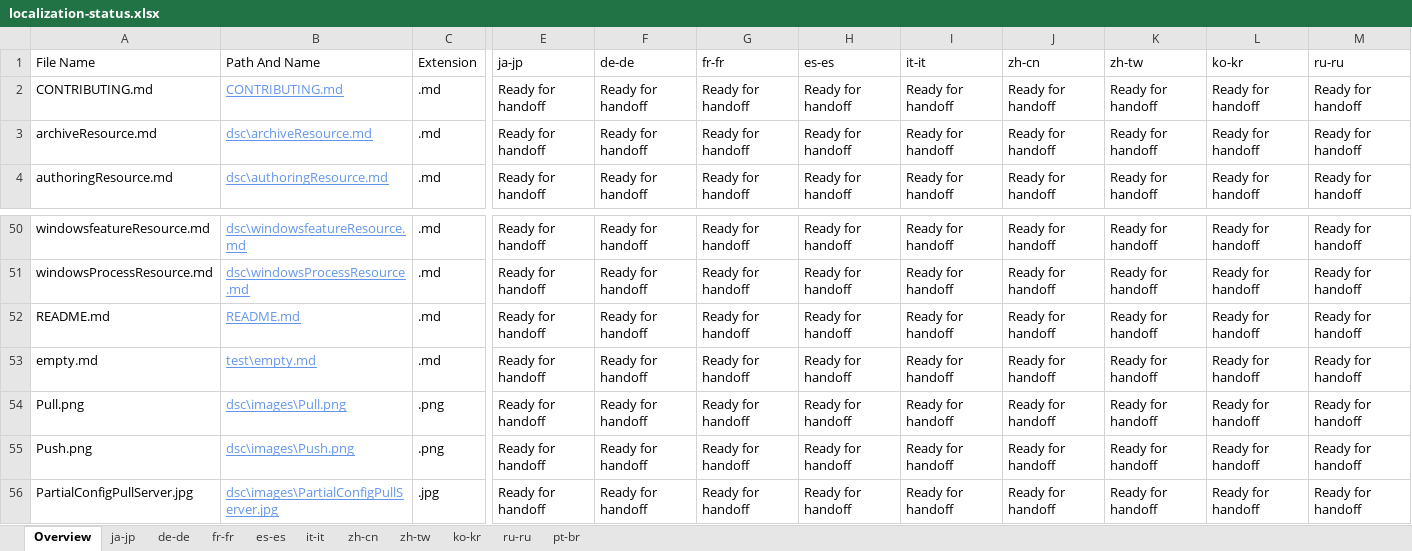
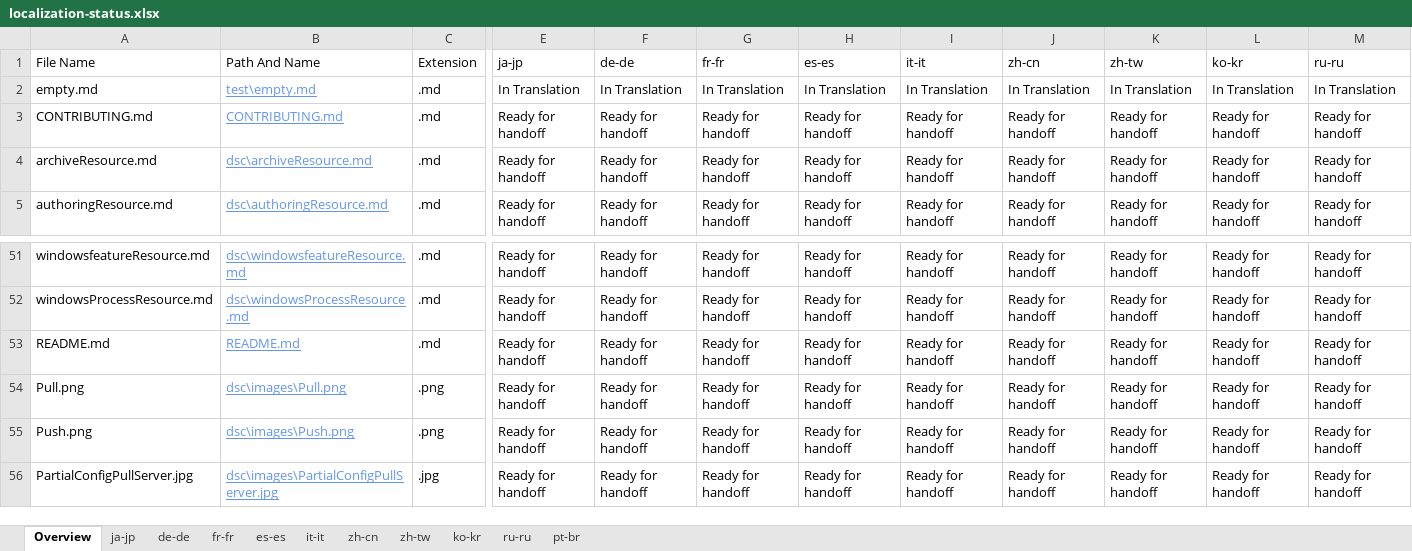
Before and after one commit to OpenLocalizationOrg/PowerShell-Docs.handback, an Excel workbook: ol-handback/OpenLocalizationOrg/PowerShell-Docs/live/localization-status.xlsx, sheet Overview, drawn as a sheet; only a part is shown, gaps mark what is left out; values as stored, in another font and other column widths than the file's, no borders; table styles not drawn; removed rows and columns are numbered as before the commit, all else as after; rows hold the shown columns only; the diff names each change by its address in the sheet, - before the commit and + after, or states it on an @@ line.

Commit message:
Generate Report for Handoff

```diff
--- a/ol-handback/OpenLocalizationOrg/PowerShell-Docs/live/localization-status.xlsx (sheet Overview)
+++ b/ol-handback/OpenLocalizationOrg/PowerShell-Docs/live/localization-status.xlsx (sheet Overview)
+row 2: empty.md | test\empty.md | .md | In Translation | In Translation | In Translation | In Translation | In Translation | In Translation | In Translation | In Translation | In Translation
-row 53: empty.md | test\empty.md | .md | Ready for handoff | Ready for handoff | Ready for handoff | Ready for handoff | Ready for handoff | Ready for handoff | Ready for handoff | Ready for handoff | Ready for handoff
```
Also changed, not shown: sheet pt-br, sheet ja-jp, sheet de-de, sheet fr-fr, sheet es-es, sheet it-it, 4 more sheets.
